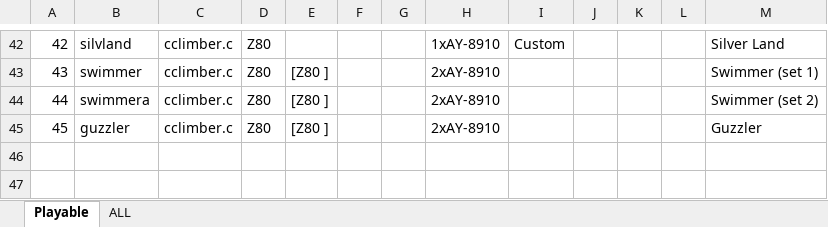
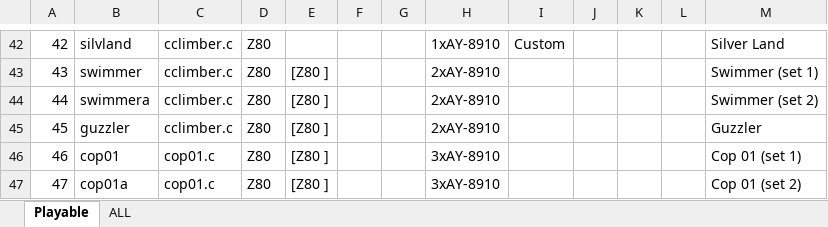
Before and after one commit to georgemoralis/arcadeflex, an Excel workbook: 0.36/compatibility.xlsx, sheet Playable, drawn as a sheet; only a part is shown, gaps mark what is left out; values as stored, in another font and other column widths than the file's, no borders; the diff names each change by its address in the sheet, - before the commit and + after, or states it on an @@ line.

```diff
--- a/0.36/compatibility.xlsx (sheet Playable)
+++ b/0.36/compatibility.xlsx (sheet Playable)
+row 46: 46 | cop01 | cop01.c | Z80 | [Z80 ] |  |  | 3xAY-8910 |  |  |  |  | Cop 01 (set 1)
+row 47: 47 | cop01a | cop01.c | Z80 | [Z80 ] |  |  | 3xAY-8910 |  |  |  |  | Cop 01 (set 2)
```
Also changed, not shown: sheet ALL, 6 other files.
